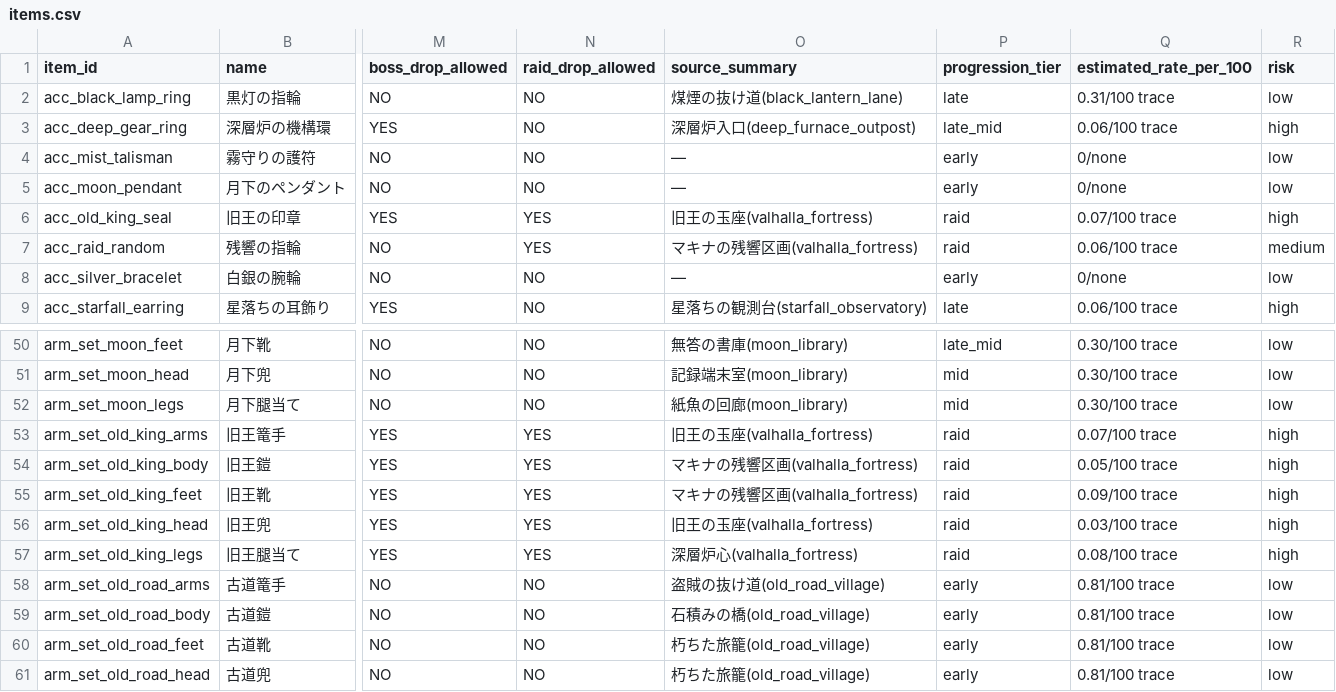
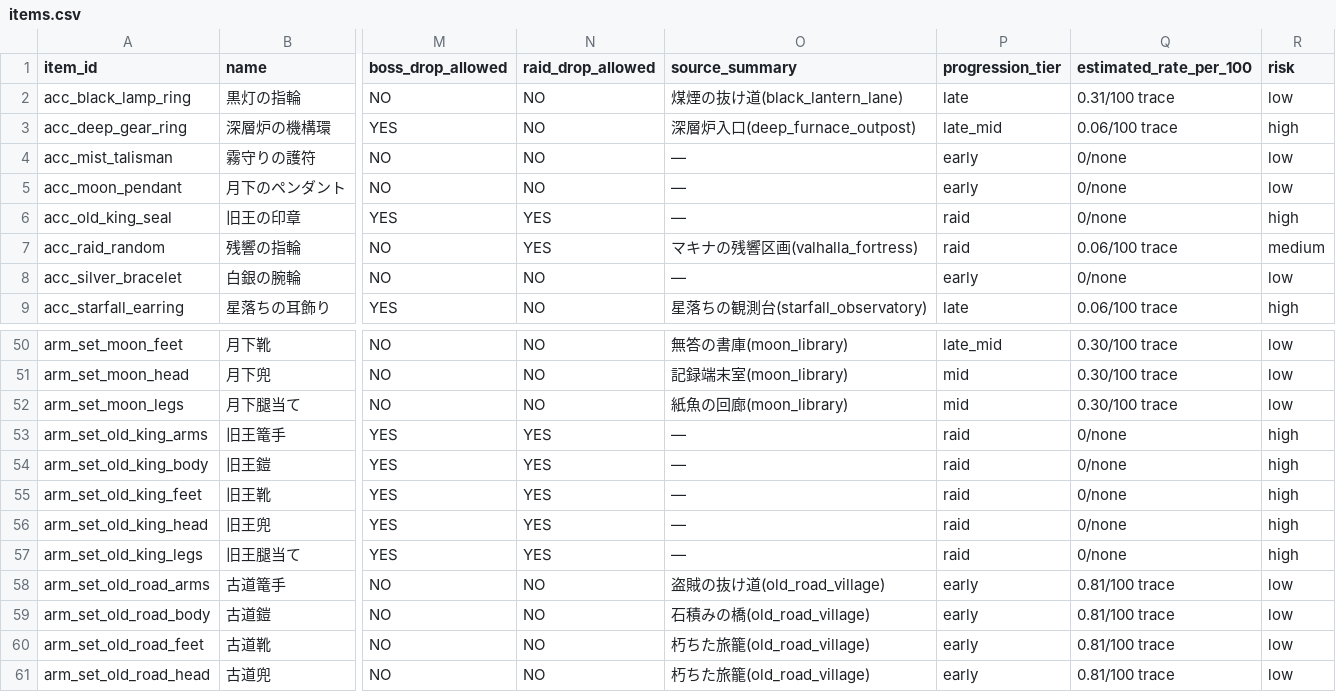
Before and after one commit to ysakoregapro-cpu/ashen-pilgrimage-bot, a CSV file: reports/guide/items.csv, drawn as a sheet; only a part is shown, gaps mark what is left out; the diff names each change by its address in the sheet, - before the commit and + after, or states it on an @@ line.

```diff
--- a/reports/guide/items.csv
+++ b/reports/guide/items.csv
-O6 (source_summary): 旧王の玉座(valhalla_fortress)
+O6 (source_summary): —
-Q6 (estimated_rate_per_100): 0.07/100 trace
+Q6 (estimated_rate_per_100): 0/none
-O53 (source_summary): 旧王の玉座(valhalla_fortress)
+O53 (source_summary): —
-Q53 (estimated_rate_per_100): 0.07/100 trace
+Q53 (estimated_rate_per_100): 0/none
-O54:O55 (source_summary): マキナの残響区画(valhalla_fortress)
+O54:O55 (source_summary): —
-Q54 (estimated_rate_per_100): 0.05/100 trace
+Q54 (estimated_rate_per_100): 0/none
-Q55 (estimated_rate_per_100): 0.09/100 trace
+Q55 (estimated_rate_per_100): 0/none
-O56 (source_summary): 旧王の玉座(valhalla_fortress)
+O56 (source_summary): —
-Q56 (estimated_rate_per_100): 0.03/100 trace
+Q56 (estimated_rate_per_100): 0/none
-O57 (source_summary): 深層炉心(valhalla_fortress)
+O57 (source_summary): —
-Q57 (estimated_rate_per_100): 0.08/100 trace
+Q57 (estimated_rate_per_100): 0/none
```
Also changed, not shown: reports/guide/drop_routes.csv, reports/guide/equipment.csv, 27 other files.
